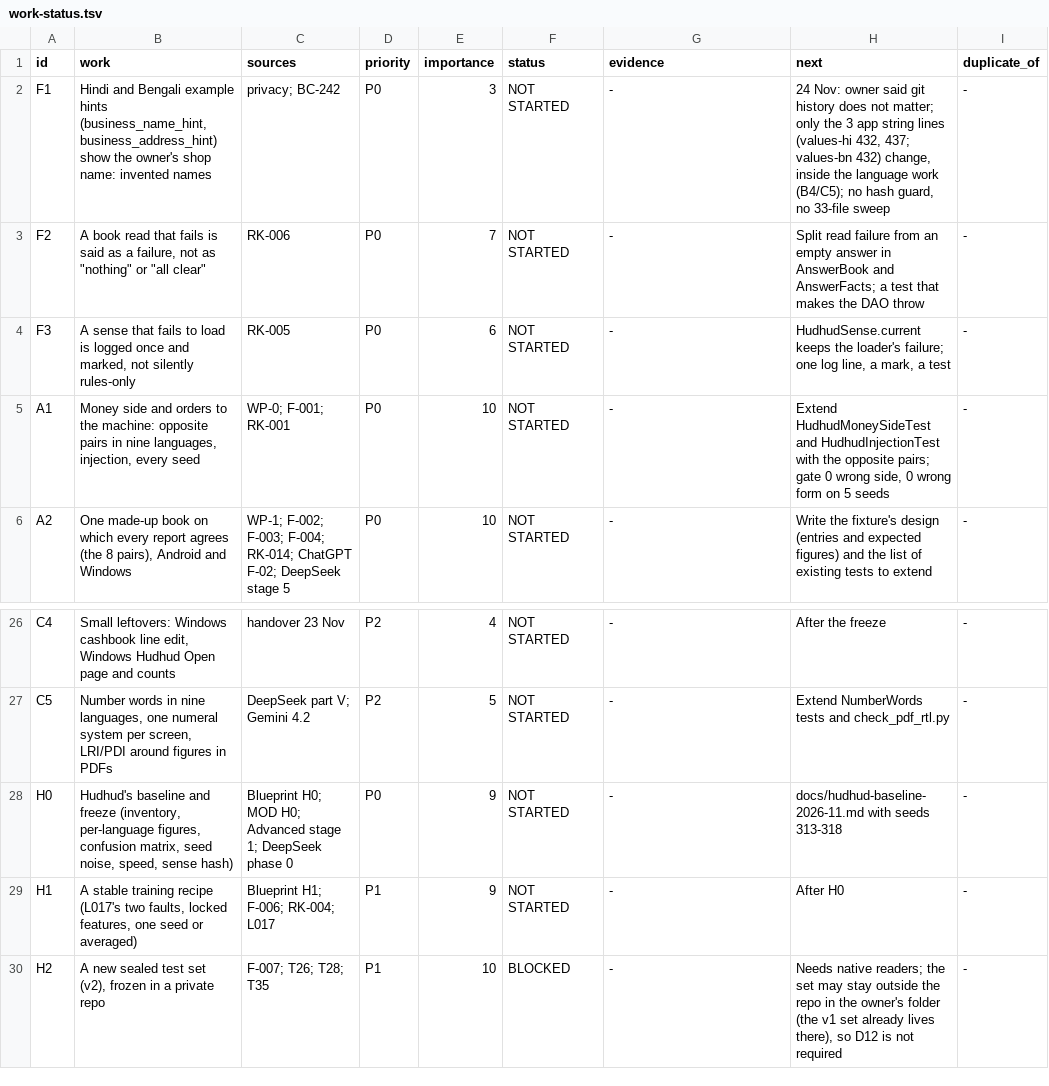
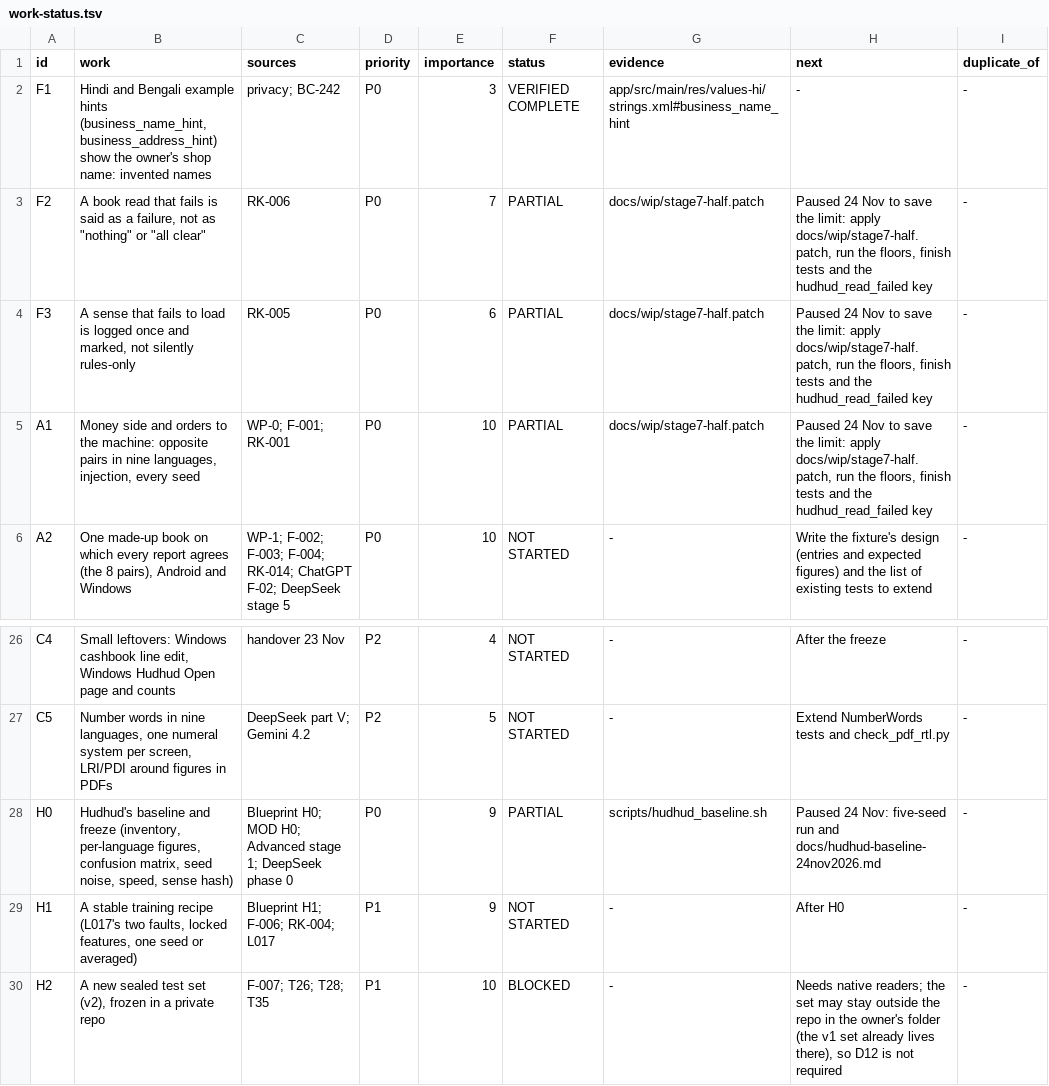
Before and after one commit to aliehtisham052-dotcom/RoshanKhata, a TSV file: docs/work-status.tsv, drawn as a sheet; only a part is shown, gaps mark what is left out.

```diff
--- a/docs/work-status.tsv
+++ b/docs/work-status.tsv
@@ -1,6 +1,6 @@
 id	work	sources	priority	importance	status	evidence	next	duplicate_of
-F1	Hindi and Bengali example hints (business_name_hint, business_address_hint) show the owner's shop name: invented names	privacy; BC-242	P0	3	NOT STARTED	-	24 Nov: owner said git history does not matter; only the 3 app string lines (values-hi 432, 437; values-bn 432) change, inside the language work (B4/C5); no hash guard, no 33-file sweep	-
-F2	A book read that fails is said as a failure, not as "nothing" or "all clear"	RK-006	P0	7	NOT STARTED	-	Split read failure from an empty answer in AnswerBook and AnswerFacts; a test that makes the DAO throw	-
-F3	A sense that fails to load is logged once and marked, not silently rules-only	RK-005	P0	6	NOT STARTED	-	HudhudSense.current keeps the loader's failure; one log line, a mark, a test	-
-A1	Money side and orders to the machine: opposite pairs in nine languages, injection, every seed	WP-0; F-001; RK-001	P0	10	NOT STARTED	-	Extend HudhudMoneySideTest and HudhudInjectionTest with the opposite pairs; gate 0 wrong side, 0 wrong form on 5 seeds	-
+F1	Hindi and Bengali example hints (business_name_hint, business_address_hint) show the owner's shop name: invented names	privacy; BC-242	P0	3	VERIFIED COMPLETE	app/src/main/res/values-hi/strings.xml#business_name_hint	-	-
+F2	A book read that fails is said as a failure, not as "nothing" or "all clear"	RK-006	P0	7	PARTIAL	docs/wip/stage7-half.patch	Paused 24 Nov to save the limit: apply docs/wip/stage7-half.patch, run the floors, finish tests and the hudhud_read_failed key	-
+F3	A sense that fails to load is logged once and marked, not silently rules-only	RK-005	P0	6	PARTIAL	docs/wip/stage7-half.patch	Paused 24 Nov to save the limit: apply docs/wip/stage7-half.patch, run the floors, finish tests and the hudhud_read_failed key	-
+A1	Money side and orders to the machine: opposite pairs in nine languages, injection, every seed	WP-0; F-001; RK-001	P0	10	PARTIAL	docs/wip/stage7-half.patch	Paused 24 Nov to save the limit: apply docs/wip/stage7-half.patch, run the floors, finish tests and the hudhud_read_failed key	-
 A2	One made-up book on which every report agrees (the 8 pairs), Android and Windows	WP-1; F-002; F-003; F-004; RK-014; ChatGPT F-02; DeepSeek stage 5	P0	10	NOT STARTED	-	Write the fixture's design (entries and expected figures) and the list of existing tests to extend	-
@@ -27,3 +27,3 @@ C4	Small leftovers: Windows cashbook line edit, Windows Hudhud Open page and cou
 C5	Number words in nine languages, one numeral system per screen, LRI/PDI around figures in PDFs	DeepSeek part V; Gemini 4.2	P2	5	NOT STARTED	-	Extend NumberWords tests and check_pdf_rtl.py	-
-H0	Hudhud's baseline and freeze (inventory, per-language figures, confusion matrix, seed noise, speed, sense hash)	Blueprint H0; MOD H0; Advanced stage 1; DeepSeek phase 0	P0	9	NOT STARTED	-	docs/hudhud-baseline-2026-11.md with seeds 313-318	-
+H0	Hudhud's baseline and freeze (inventory, per-language figures, confusion matrix, seed noise, speed, sense hash)	Blueprint H0; MOD H0; Advanced stage 1; DeepSeek phase 0	P0	9	PARTIAL	scripts/hudhud_baseline.sh	Paused 24 Nov: five-seed run and docs/hudhud-baseline-24nov2026.md	-
 H1	A stable training recipe (L017's two faults, locked features, one seed or averaged)	Blueprint H1; F-006; RK-004; L017	P1	9	NOT STARTED	-	After H0	-
```
Also changed, not shown: 9 other files.
